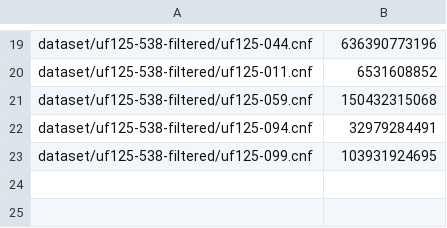
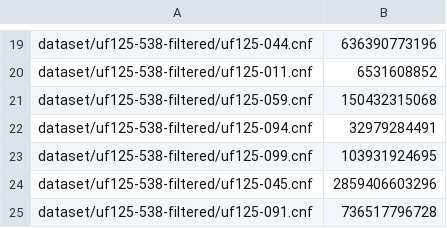
Before and after one commit to DSA-COSC-251-FALL-2026-GROUP-5/boolean-satisifiability-project, a CSV file: results/uf125-538.csv, drawn as a sheet; only a part is shown, gaps mark what is left out.

```diff
--- a/results/uf125-538.csv
+++ b/results/uf125-538.csv
@@ -23 +23,3 @@ dataset/uf125-538-filtered/uf125-094.cnf, 32979284491
 dataset/uf125-538-filtered/uf125-099.cnf, 103931924695
+dataset/uf125-538-filtered/uf125-045.cnf, 2859406603296
+dataset/uf125-538-filtered/uf125-091.cnf, 736517796728
```
Also changed, not shown: 3 other files.
